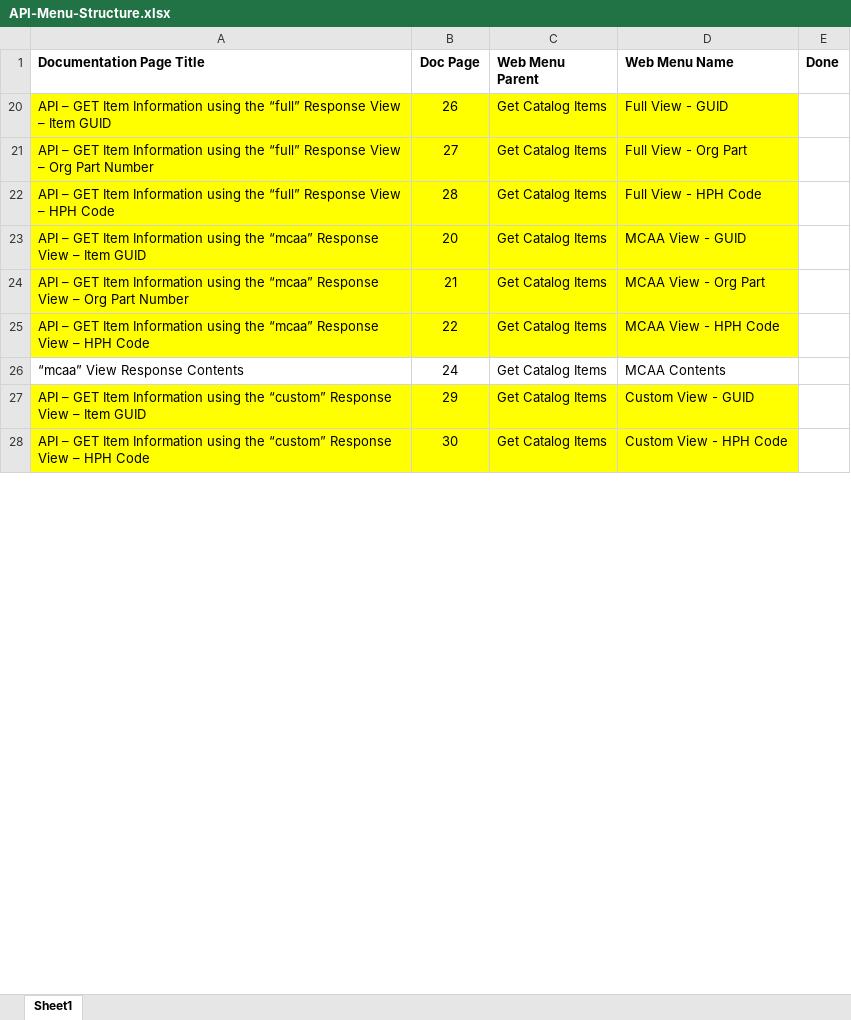
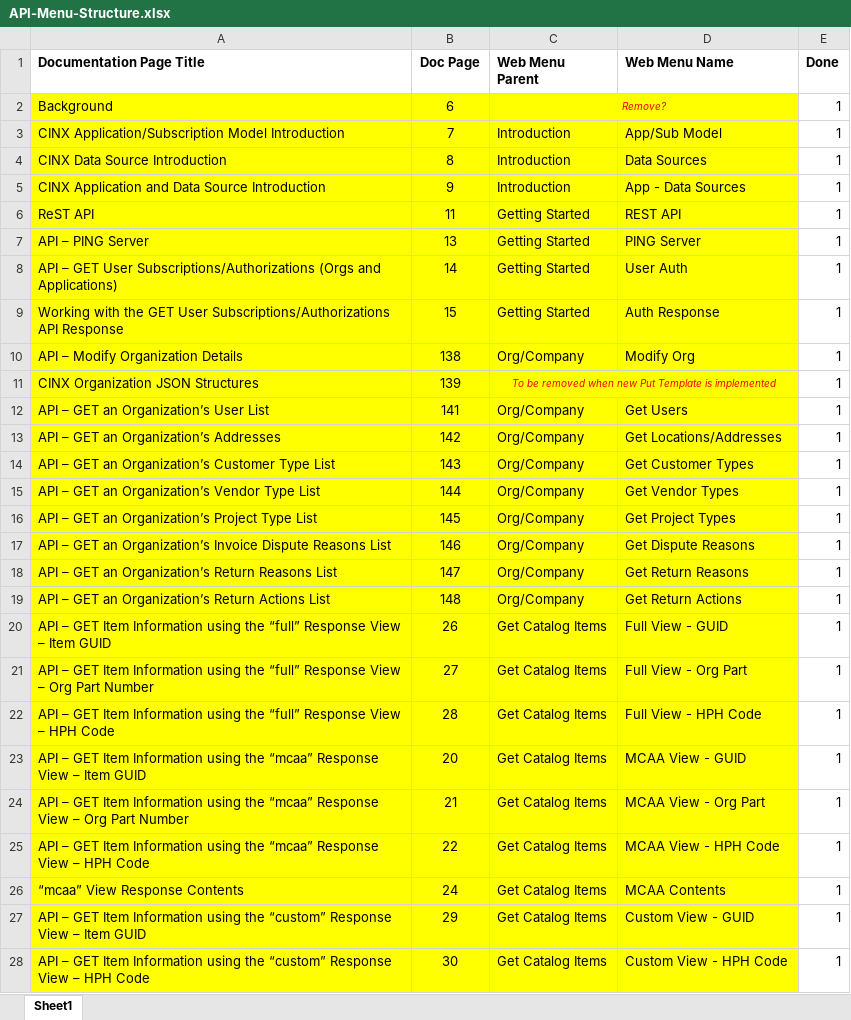
Before and after one commit to HPH-Fabrication-Addins/cinx-api-docs, an Excel workbook: API-Menu-Structure.xlsx, sheet Sheet1, drawn as a sheet; only a part is shown; values as stored, in another font and other column widths than the file's, no borders; the diff covers the shown part only; the diff names each change by its address in the sheet, - before the commit and + after, or states it on an @@ line.

```diff
--- a/API-Menu-Structure.xlsx (sheet Sheet1)
+++ b/API-Menu-Structure.xlsx (sheet Sheet1)
@@ row 2 unhidden: Background | 6 | Remove? |  | 1 @@
@@ row 3 unhidden: CINX Application/Subscription Model Introduction | 7 | Introduction | App/Sub Model | 1 @@
@@ row 4 unhidden: CINX Data Source Introduction | 8 | Introduction | Data Sources | 1 @@
@@ row 5 unhidden: CINX Application and Data Source Introduction | 9 | Introduction | App - Data Sources | 1 @@
@@ row 6 unhidden: ReST API | 11 | Getting Started | REST API | 1 @@
@@ row 7 unhidden: API – PING Server | 13 | Getting Started | PING Server | 1 @@
@@ row 8 unhidden: API – GET User Subscriptions/Authorizations (Orgs and Applications) | 14 | Getting Started | User Auth | 1 @@
@@ row 9 unhidden: Working with the GET User Subscriptions/Authorizations API Response | 15 | Getting Started | Auth Response | 1 @@
@@ row 10 unhidden: API – Modify Organization Details | 138 | Org/Company | Modify Org | 1 @@
@@ row 11 unhidden: CINX Organization JSON Structures | 139 | To be removed when new Put Template is implemented |  | 1 @@
@@ row 12 unhidden: API – GET an Organization’s User List | 141 | Org/Company | Get Users | 1 @@
@@ row 13 unhidden: API – GET an Organization’s Addresses | 142 | Org/Company | Get Locations/Addresses | 1 @@
@@ row 14 unhidden: API – GET an Organization’s Customer Type List | 143 | Org/Company | Get Customer Types | 1 @@
@@ row 15 unhidden: API – GET an Organization’s Vendor Type List | 144 | Org/Company | Get Vendor Types | 1 @@
@@ row 16 unhidden: API – GET an Organization’s Project Type List | 145 | Org/Company | Get Project Types | 1 @@
@@ row 17 unhidden: API – GET an Organization’s Invoice Dispute Reasons List | 146 | Org/Company | Get Dispute Reasons | 1 @@
@@ row 18 unhidden: API – GET an Organization’s Return Reasons List | 147 | Org/Company | Get Return Reasons | 1 @@
@@ row 19 unhidden: API – GET an Organization’s Return Actions List | 148 | Org/Company | Get Return Actions | 1 @@
-E20:E28 (Done): (empty)
+E20:E28 (Done): 1
-A26:D26 fill: none
+A26:D26 fill: #FFFF00
```
Also changed, not shown: 66 added rows, 1 hidden or unhidden row, 11 edited cells and cell formats elsewhere in this sheet, 18 other files.
